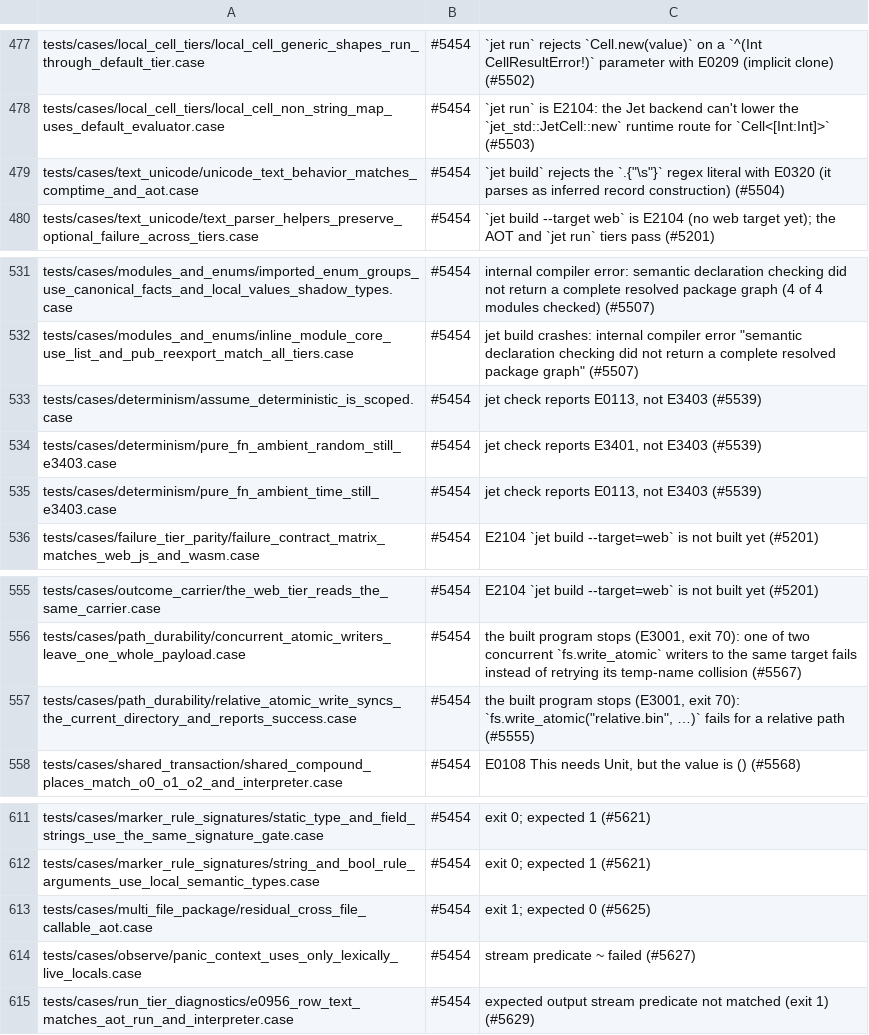
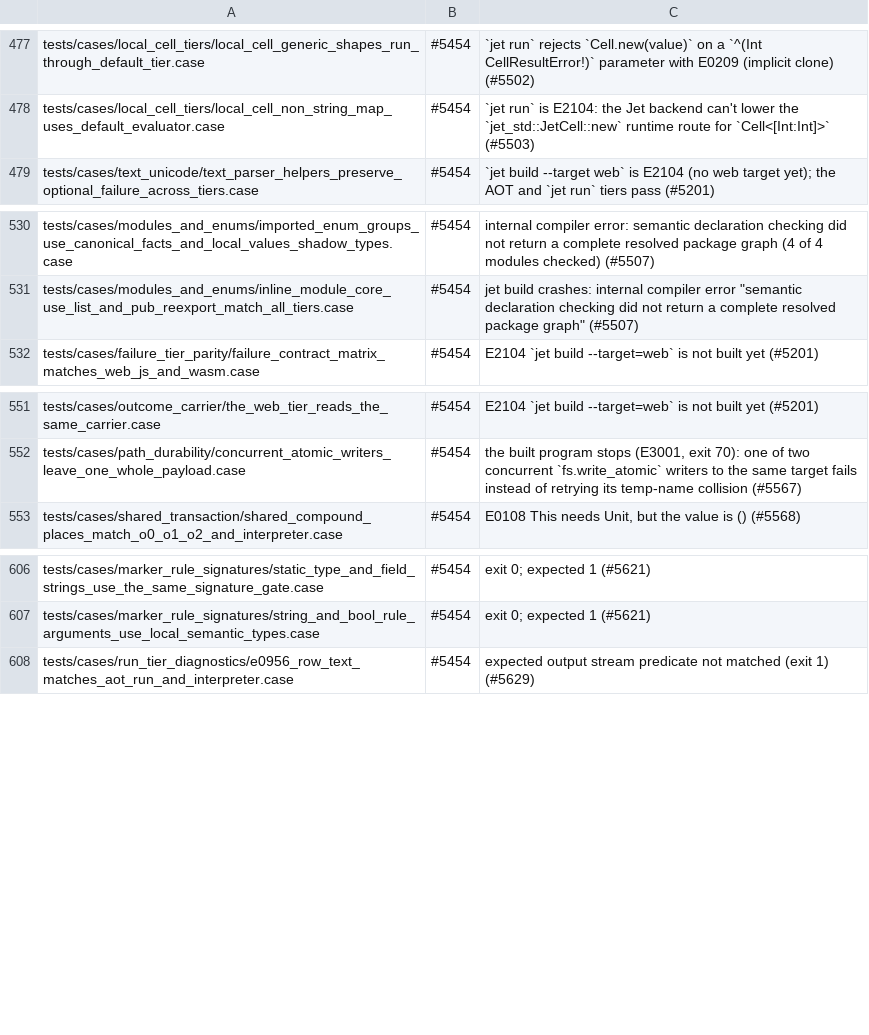
Before and after one commit to jet-language/jet, a TSV file: Tools/testkit/known-failing.tsv, drawn as a sheet; only a part is shown, gaps mark what is left out.

Commit message:
Panic reports list live locals; E3403 for source-owned Core calls; relative write_atomic
Panic reports: `panic(...)` and `value ?? panic(...)` now capture the same
lexically live Int/Float/Bool locals that `assert` already listed, so a stop
prints `locals: live = 3` and never a binding from a closed scope.
Compile-time code lists no locals (its stop is a build error), and the IR
builder leaves out a local it cannot read instead of failing the build.
observe/panic_context_uses_only_lexically_live_locals and
control_and_data/jit_or_fallback_panic_keeps_rich_context now pass.

Determinism: a pure (`-[]>`) function calling a source-owned Core function
with a `Time` or `Rand` row (random.int, time.now) reports E3403 at the call,
as the fixed Core rows already did. The generic E3401 drops only those
effects, so any other impure effect in the body still reports. The three
determinism cases and tests/ui/pure_e3403 had fixtures that returned a
`DateTime` as `Int`, which stopped at E0113 first; they now return or discard
the `DateTime` (snapshot re-blessed).

Files: `write_atomic("name.bin", …)` with a bare relative name synced an
empty parent path and failed after writing; the parent of a bare name is now
the current directory.

The multi_file_package residual_cross_file_callable_aot case expected E2104
from a build that now succeeds; it runs the built binary and checks its
output instead. The text_unicode fixture wrote regex literals as `.{"…"}`,
which parses as record construction; it now uses `Regex{"…"}`.
Known-failing rows for the seven now-passing cases are removed.

```diff
--- a/Tools/testkit/known-failing.tsv
+++ b/Tools/testkit/known-failing.tsv
@@ -478,3 +478,2 @@ tests/cases/local_cell_tiers/local_cell_generic_shapes_run_through_default_tier.
 tests/cases/local_cell_tiers/local_cell_non_string_map_uses_default_evaluator.case	#5454	`jet run` is E2104: the Jet backend can't lower the `jet_std::JetCell::new` runtime route for `Cell<[Int:Int]>` (#5503)
-tests/cases/text_unicode/unicode_text_behavior_matches_comptime_and_aot.case	#5454	`jet build` rejects the `.{"\s"}` regex literal with E0320 (it parses as inferred record construction) (#5504)
 tests/cases/text_unicode/text_parser_helpers_preserve_optional_failure_across_tiers.case	#5454	`jet build --target web` is E2104 (no web target yet); the AOT and `jet run` tiers pass (#5201)
@@ -532,5 +531,2 @@ tests/cases/modules_and_enums/imported_enum_groups_use_canonical_facts_and_local
 tests/cases/modules_and_enums/inline_module_core_use_list_and_pub_reexport_match_all_tiers.case	#5454	jet build crashes: internal compiler error "semantic declaration checking did not return a complete resolved package graph" (#5507)
-tests/cases/determinism/assume_deterministic_is_scoped.case	#5454	jet check reports E0113, not E3403 (#5539)
-tests/cases/determinism/pure_fn_ambient_random_still_e3403.case	#5454	jet check reports E3401, not E3403 (#5539)
-tests/cases/determinism/pure_fn_ambient_time_still_e3403.case	#5454	jet check reports E0113, not E3403 (#5539)
 tests/cases/failure_tier_parity/failure_contract_matrix_matches_web_js_and_wasm.case	#5454	E2104 `jet build --target=web` is not built yet (#5201)
@@ -556,3 +552,2 @@ tests/cases/outcome_carrier/the_web_tier_reads_the_same_carrier.case	#5454	E2104
 tests/cases/path_durability/concurrent_atomic_writers_leave_one_whole_payload.case	#5454	the built program stops (E3001, exit 70): one of two concurrent `fs.write_atomic` writers to the same target fails instead of retrying its temp-name collision (#5567)
-tests/cases/path_durability/relative_atomic_write_syncs_the_current_directory_and_reports_success.case	#5454	the built program stops (E3001, exit 70): `fs.write_atomic("relative.bin", …)` fails for a relative path (#5555)
 tests/cases/shared_transaction/shared_compound_places_match_o0_o1_o2_and_interpreter.case	#5454	E0108 This needs Unit, but the value is () (#5568)
@@ -612,4 +607,2 @@ tests/cases/marker_rule_signatures/static_type_and_field_strings_use_the_same_si
 tests/cases/marker_rule_signatures/string_and_bool_rule_arguments_use_local_semantic_types.case	#5454	exit 0; expected 1 (#5621)
-tests/cases/multi_file_package/residual_cross_file_callable_aot.case	#5454	exit 1; expected 0 (#5625)
-tests/cases/observe/panic_context_uses_only_lexically_live_locals.case	#5454	stream predicate ~ failed (#5627)
 tests/cases/run_tier_diagnostics/e0956_row_text_matches_aot_run_and_interpreter.case	#5454	expected output stream predicate not matched (exit 1) (#5629)
```
Also changed, not shown: 14 other files.
